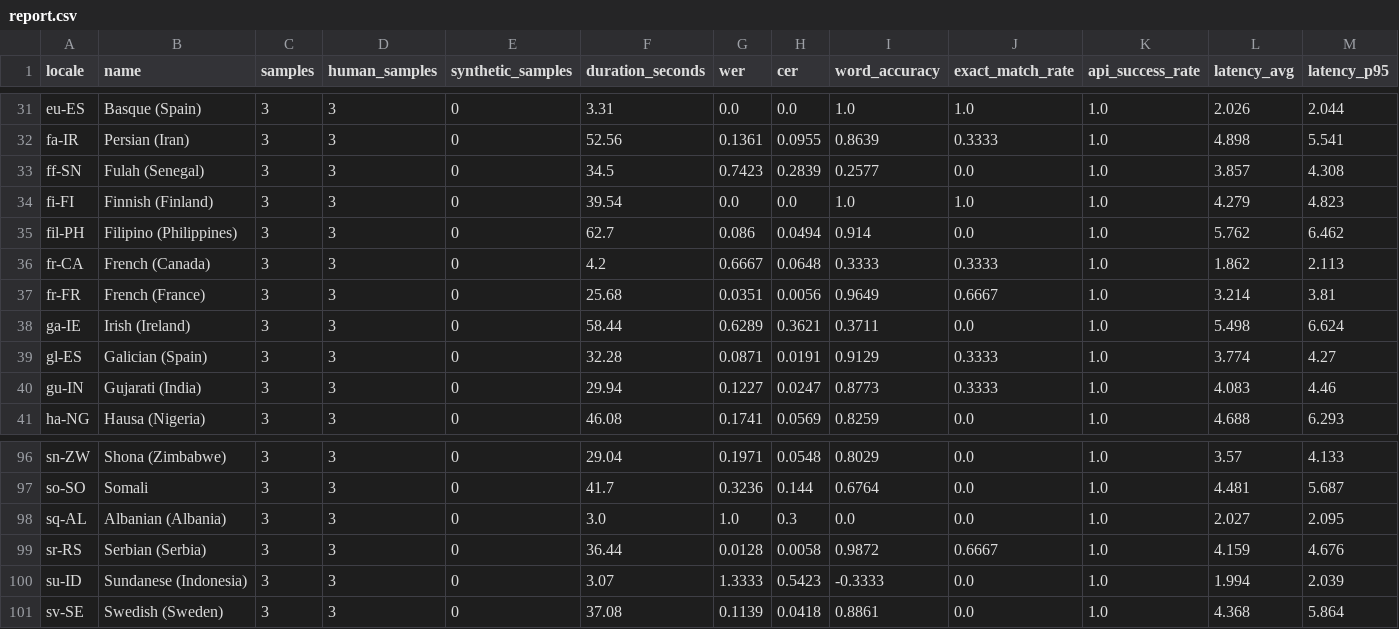
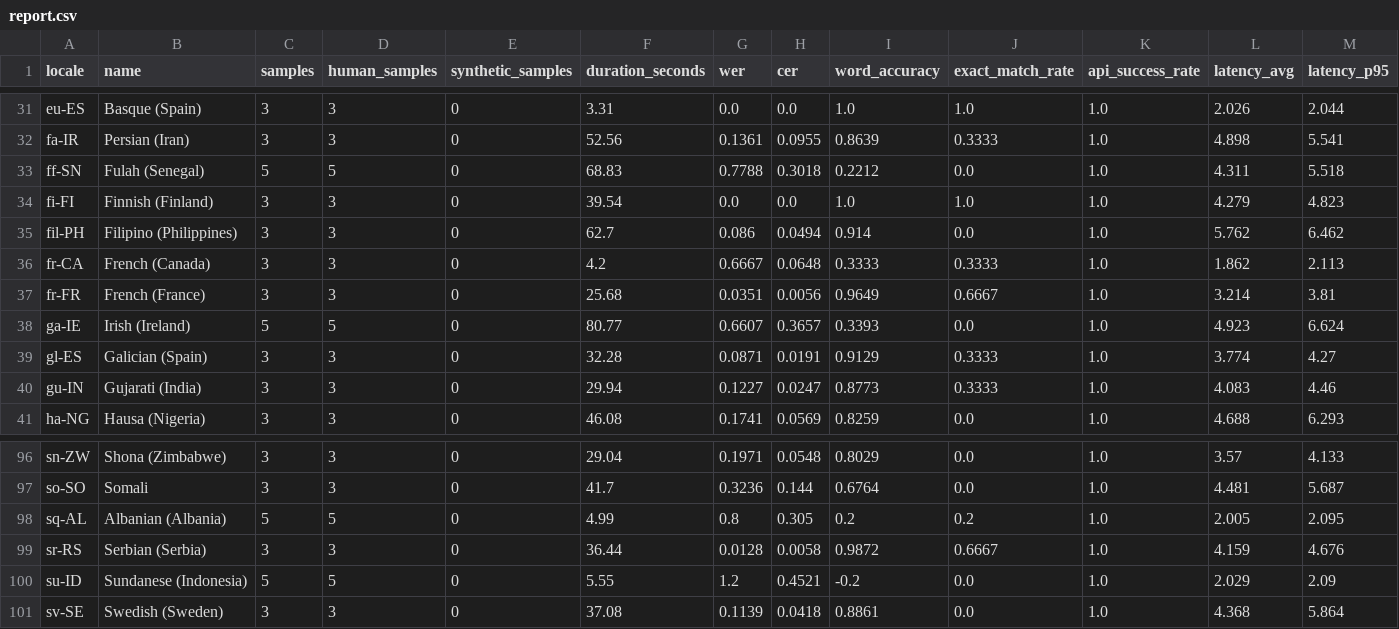
Before and after one commit to royaltaxi963-gif/avnivo-sensor-test, a CSV file: verification/chirp2_campaign/report.csv, drawn as a sheet; only a part is shown, gaps mark what is left out; the diff covers the shown part only; the diff names each change by its address in the sheet, - before the commit and + after, or states it on an @@ line.

```diff
--- a/verification/chirp2_campaign/report.csv
+++ b/verification/chirp2_campaign/report.csv
-C33 (samples): 3
+C33 (samples): 5
-D33 (human_samples): 3
+D33 (human_samples): 5
-F33 (duration_seconds): 34.5
+F33 (duration_seconds): 68.83
-G33 (wer): 0.7423
+G33 (wer): 0.7788
-H33 (cer): 0.2839
+H33 (cer): 0.3018
-I33 (word_accuracy): 0.2577
+I33 (word_accuracy): 0.2212
-L33 (latency_avg): 3.857
+L33 (latency_avg): 4.311
-M33 (latency_p95): 4.308
+M33 (latency_p95): 5.518
-C38 (samples): 3
+C38 (samples): 5
-D38 (human_samples): 3
+D38 (human_samples): 5
-F38 (duration_seconds): 58.44
+F38 (duration_seconds): 80.77
-G38 (wer): 0.6289
+G38 (wer): 0.6607
-H38 (cer): 0.3621
+H38 (cer): 0.3657
-I38 (word_accuracy): 0.3711
+I38 (word_accuracy): 0.3393
-L38 (latency_avg): 5.498
+L38 (latency_avg): 4.923
-C98 (samples): 3
+C98 (samples): 5
-D98 (human_samples): 3
+D98 (human_samples): 5
-F98 (duration_seconds): 3.0
+F98 (duration_seconds): 4.99
-G98 (wer): 1.0
+G98 (wer): 0.8
-H98 (cer): 0.3
+H98 (cer): 0.305
-I98 (word_accuracy): 0.0
+I98 (word_accuracy): 0.2
-J98 (exact_match_rate): 0.0
+J98 (exact_match_rate): 0.2
-L98 (latency_avg): 2.027
+L98 (latency_avg): 2.005
-C100 (samples): 3
+C100 (samples): 5
-D100 (human_samples): 3
+D100 (human_samples): 5
-F100 (duration_seconds): 3.07
+F100 (duration_seconds): 5.55
-G100 (wer): 1.3333
+G100 (wer): 1.2
-H100 (cer): 0.5423
+H100 (cer): 0.4521
-I100 (word_accuracy): -0.3333
+I100 (word_accuracy): -0.2
-L100 (latency_avg): 1.994
+L100 (latency_avg): 2.029
-M100 (latency_p95): 2.039
+M100 (latency_p95): 2.09
```
Also changed, not shown: 54 edited cells elsewhere in this file, 4 other files.
